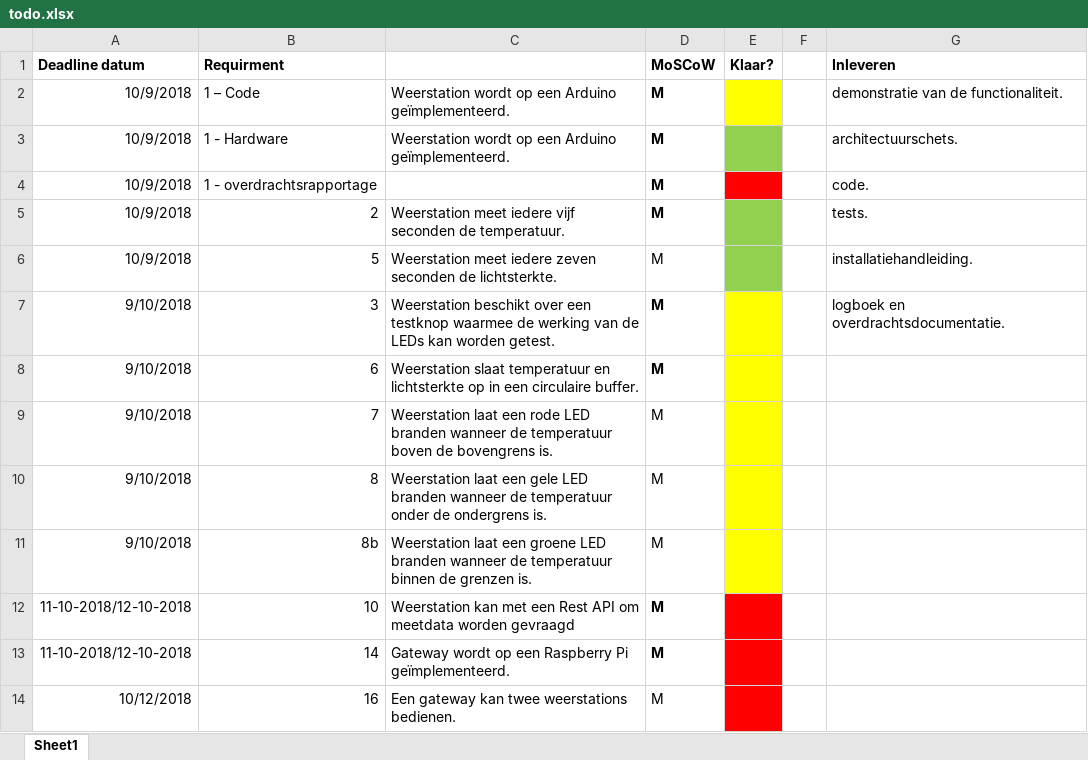
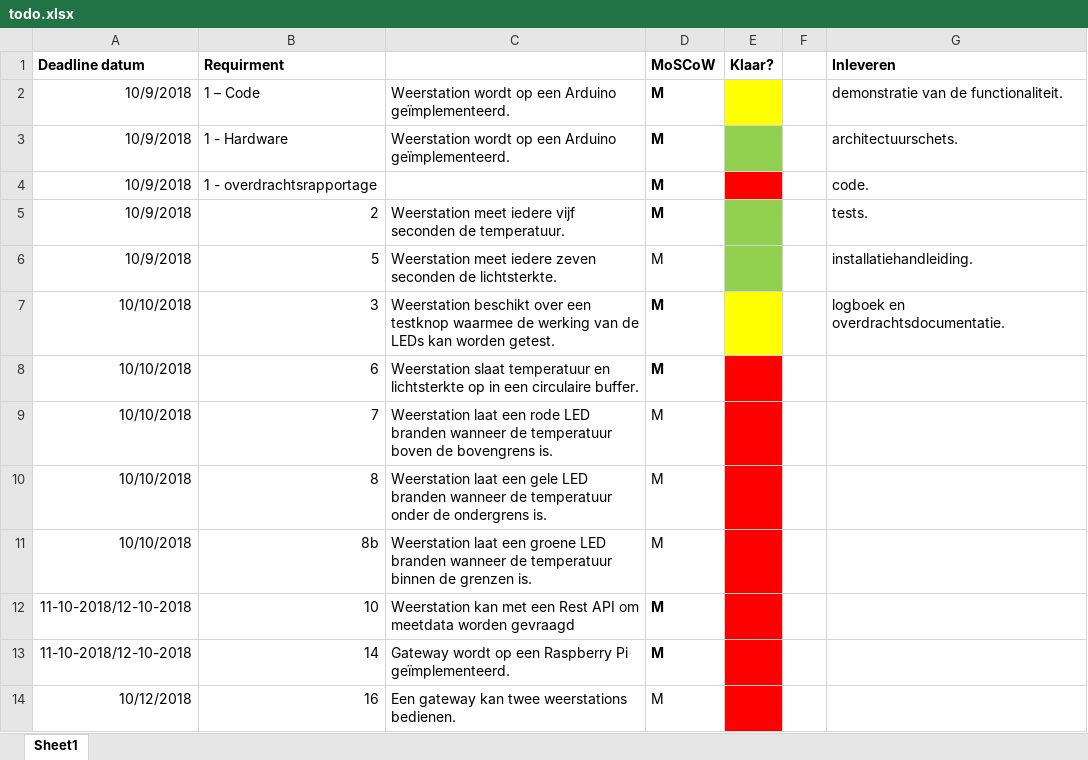
Before and after one commit to rickts98/weerstationIoT, an Excel workbook: todo.xlsx, sheet Sheet1, drawn as a sheet; only a part is shown; values as stored, in another font and other column widths than the file's, no borders; the diff names each change by its address in the sheet, - before the commit and + after, or states it on an @@ line.

Commit message:
Update todo.xlsx

```diff
--- a/todo.xlsx (sheet Sheet1)
+++ b/todo.xlsx (sheet Sheet1)
-A7:A11 (Deadline datum): 9/10/2018
+A7:A11 (Deadline datum): 10/10/2018
-E8:E11 fill: #FFFF00
+E8:E11 fill: #FF0000
```
